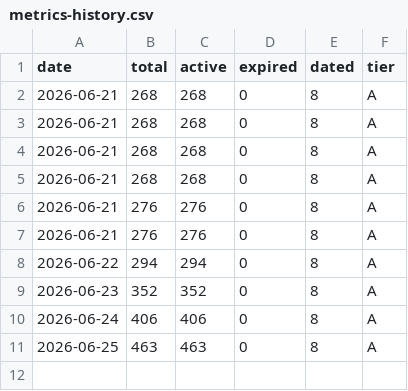
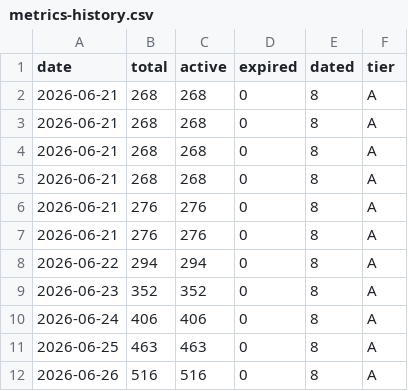
Before and after one commit to zhuzzz/free-yolo, a CSV file: data/metrics-history.csv, drawn as a sheet; the diff names each change by its address in the sheet, - before the commit and + after, or states it on an @@ line.

```diff
--- a/data/metrics-history.csv
+++ b/data/metrics-history.csv
+row 12: 2026-06-26 | 516 | 516 | 0 | 8 | A
```
Also changed, not shown: 5 other files.
